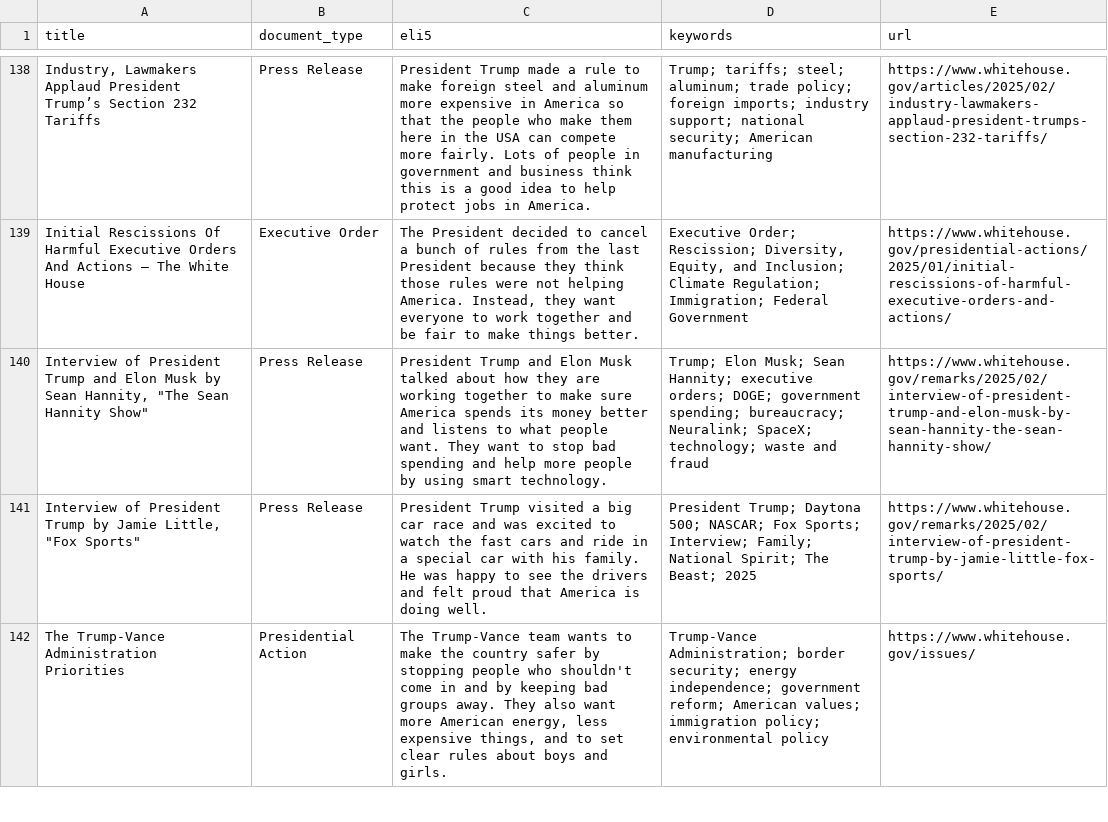
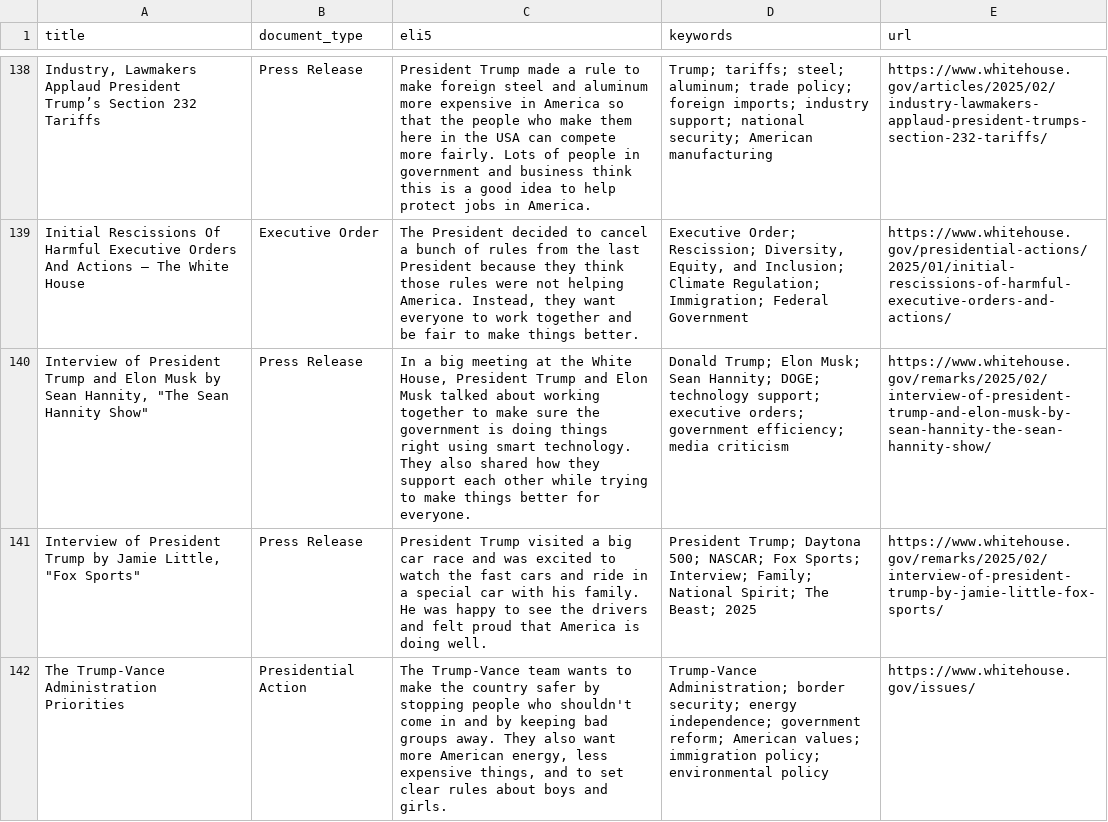
Before and after one commit to mjbommar/wh-pa, a CSV file: pages.csv, drawn as a sheet; only a part is shown, gaps mark what is left out; the diff names each change by its address in the sheet, - before the commit and + after, or states it on an @@ line.

```diff
--- a/pages.csv
+++ b/pages.csv
-C140 (eli5): President Trump and Elon Musk talked about how they are working together to make sure America spends its money better and listens to what people want. They want to stop bad spending and help more people by using smart technology.
+C140 (eli5): In a big meeting at the White House, President Trump and Elon Musk talked about working together to make sure the government is doing things right using smart technology. They also shared how they support each other while trying to make things better for everyone.
-D140 (keywords): Trump; Elon Musk; Sean Hannity; executive orders; DOGE; government spending; bureaucracy; Neuralink; SpaceX; technology; waste and fraud
+D140 (keywords): Donald Trump; Elon Musk; Sean Hannity; DOGE; technology support; executive orders; government efficiency; media criticism
```
Also changed, not shown: 3 other files.
